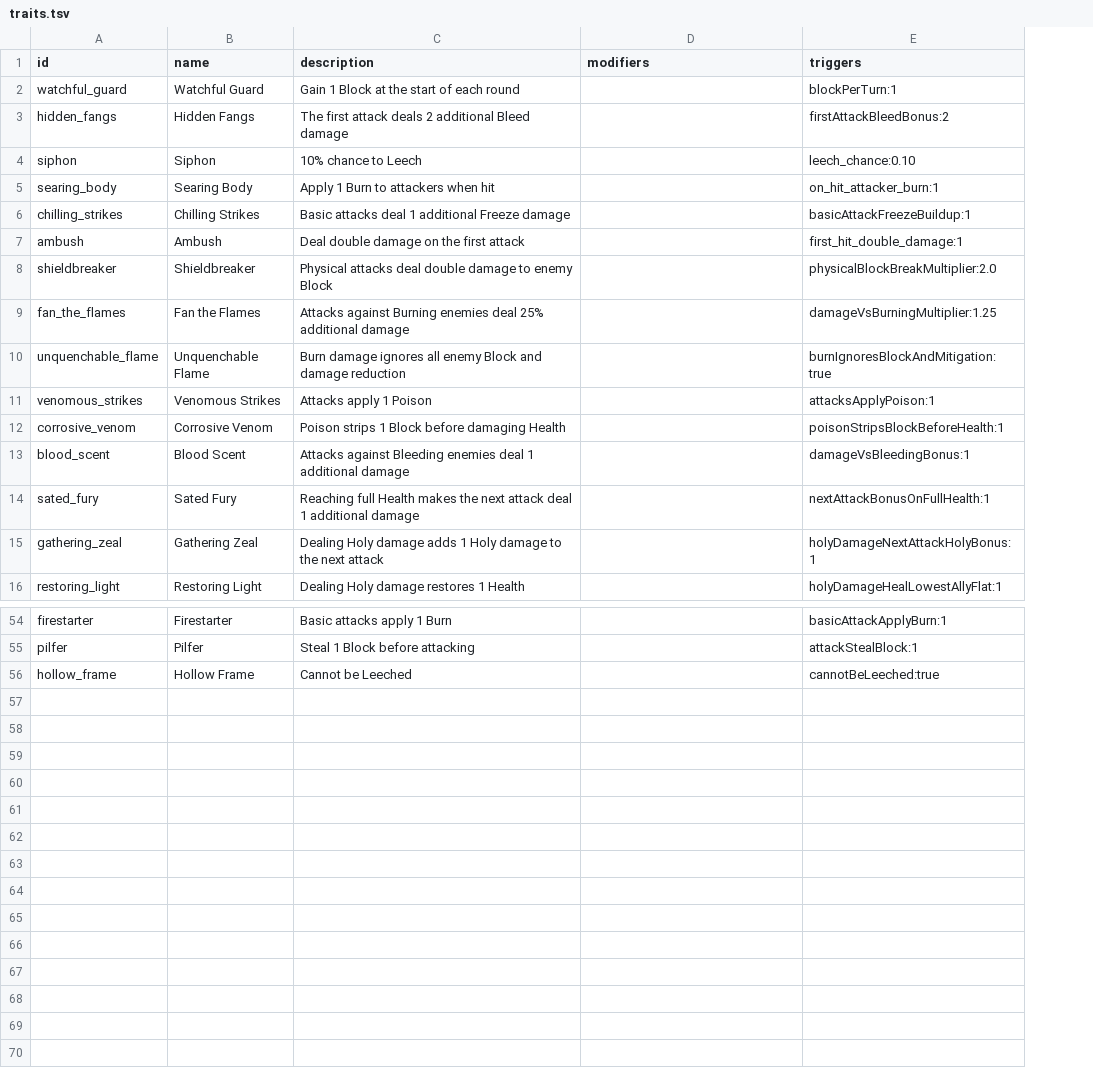
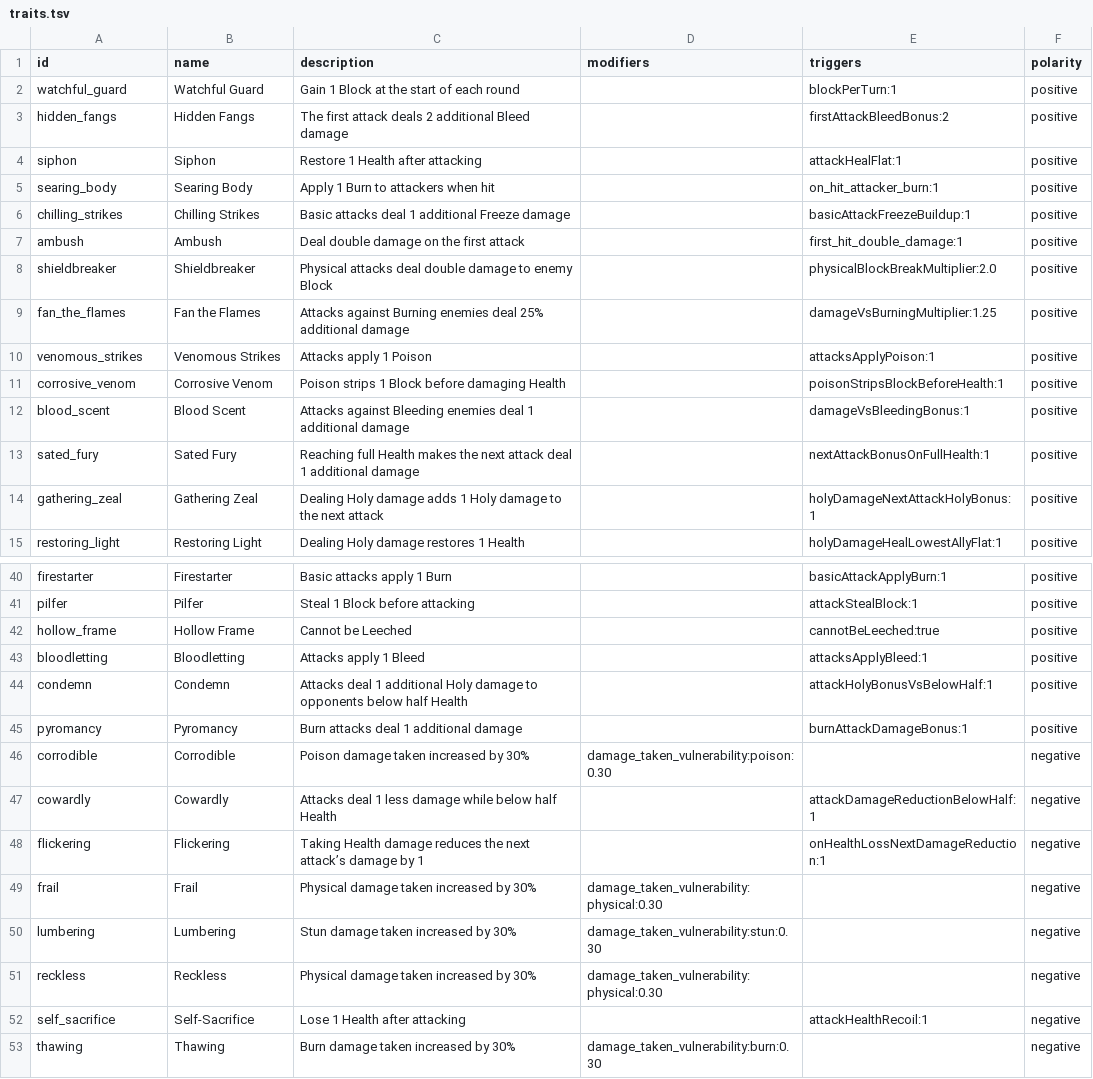
Before and after one commit to Talyen/Trinket, a TSV file: ContentManifest/traits.tsv, drawn as a sheet; only a part is shown, gaps mark what is left out; removed rows and columns are numbered as before the commit, all else as after; the diff covers the shown part only; the diff names each change by its address in the sheet, - before the commit and + after, or states it on an @@ line.

```diff
--- a/ContentManifest/traits.tsv
+++ b/ContentManifest/traits.tsv
+column F (polarity), rows 2-15: all positive; rows 40-42: all positive
-C4 (description): 10% chance to Leech
+C4 (description): Restore 1 Health after attacking
-E4 (triggers): leech_chance:0.10
+E4 (triggers): attackHealFlat:1
-row 10: unquenchable_flame | Unquenchable Flame | Burn damage ignores all enemy Block and damage reduction |  | burnIgnoresBlockAndMitigation:true
+row 43: bloodletting | Bloodletting | Attacks apply 1 Bleed |  | attacksApplyBleed:1 | positive
+row 44: condemn | Condemn | Attacks deal 1 additional Holy damage to opponents below half Health |  | attackHolyBonusVsBelowHalf:1 | positive
+row 45: pyromancy | Pyromancy | Burn attacks deal 1 additional damage |  | burnAttackDamageBonus:1 | positive
+row 46: corrodible | Corrodible | Poison damage taken increased by 30% | damage_taken_vulnerability:poison:0.30 |  | negative
+row 47: cowardly | Cowardly | Attacks deal 1 less damage while below half Health |  | attackDamageReductionBelowHalf:1 | negative
+row 48: flickering | Flickering | Taking Health damage reduces the next attack’s damage by 1 |  | onHealthLossNextDamageReduction:1 | negative
+row 49: frail | Frail | Physical damage taken increased by 30% | damage_taken_vulnerability:physical:0.30 |  | negative
+row 50: lumbering | Lumbering | Stun damage taken increased by 30% | damage_taken_vulnerability:stun:0.30 |  | negative
+row 51: reckless | Reckless | Physical damage taken increased by 30% | damage_taken_vulnerability:physical:0.30 |  | negative
+row 52: self_sacrifice | Self-Sacrifice | Lose 1 Health after attacking |  | attackHealthRecoil:1 | negative
+row 53: thawing | Thawing | Burn damage taken increased by 30% | damage_taken_vulnerability:burn:0.30 |  | negative
```
Also changed, not shown: 13 removed rows and 6 edited cells elsewhere in this file, ContentManifest/enemies.tsv, 26 other files.
